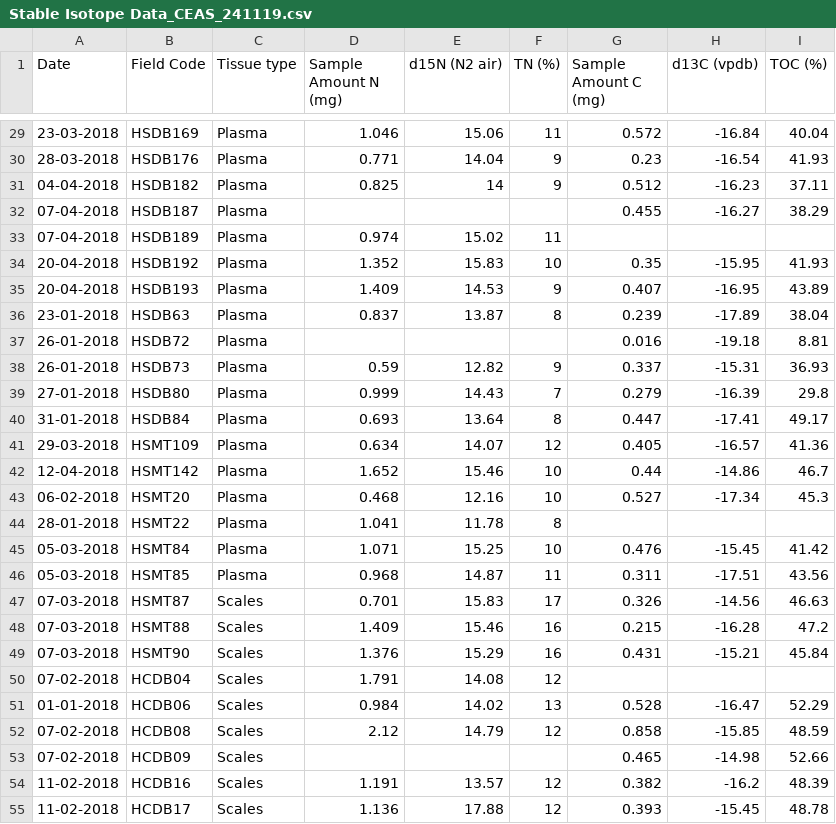
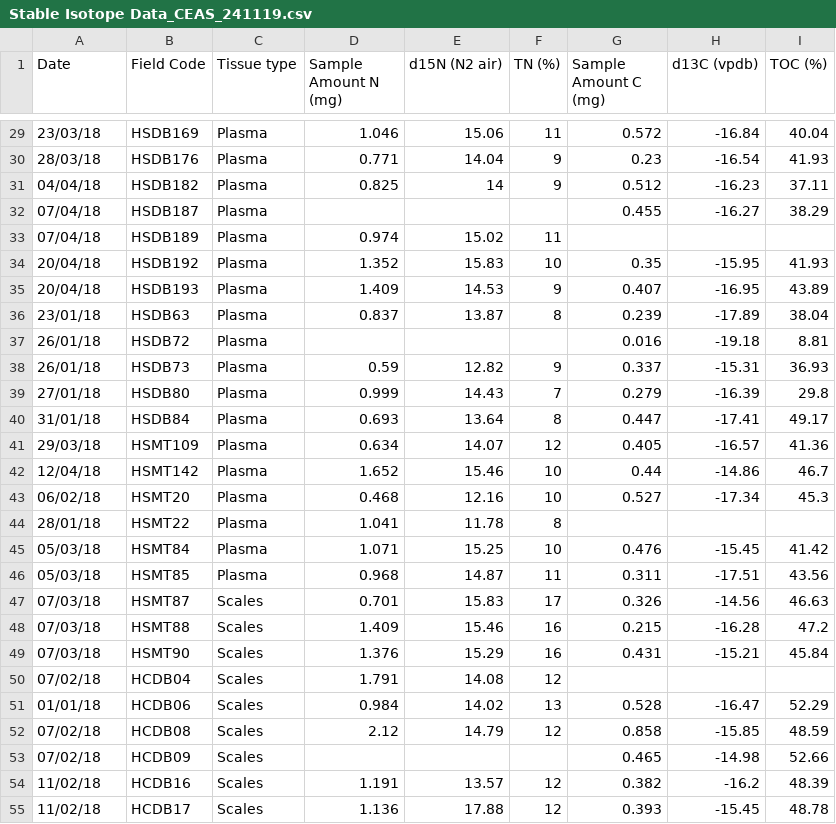
Before and after one commit to cheesesnakes/sea-snake-resource-use, a CSV file: Data/Stable Isotope Data_CEAS_241119.csv, drawn as a sheet; only a part is shown, gaps mark what is left out; the diff covers the shown part only.

```diff
--- a/Data/Stable Isotope Data_CEAS_241119.csv
+++ b/Data/Stable Isotope Data_CEAS_241119.csv
@@ -29,27 +29,27 @@
-23-03-2018,HSDB169,Plasma,1.046,15.06,11,0.572,-16.84,40.04
-28-03-2018,HSDB176,Plasma,0.771,14.04,9,0.23,-16.54,41.93
-04-04-2018,HSDB182,Plasma,0.825,14,9,0.512,-16.23,37.11
-07-04-2018,HSDB187,Plasma,,,,0.455,-16.27,38.29
-07-04-2018,HSDB189,Plasma,0.974,15.02,11,,,
-20-04-2018,HSDB192,Plasma,1.352,15.83,10,0.35,-15.95,41.93
-20-04-2018,HSDB193,Plasma,1.409,14.53,9,0.407,-16.95,43.89
-23-01-2018,HSDB63,Plasma,0.837,13.87,8,0.239,-17.89,38.04
-26-01-2018,HSDB72,Plasma,,,,0.016,-19.18,8.81
-26-01-2018,HSDB73,Plasma,0.59,12.82,9,0.337,-15.31,36.93
-27-01-2018,HSDB80,Plasma,0.999,14.43,7,0.279,-16.39,29.8
-31-01-2018,HSDB84,Plasma,0.693,13.64,8,0.447,-17.41,49.17
-29-03-2018,HSMT109,Plasma,0.634,14.07,12,0.405,-16.57,41.36
-12-04-2018,HSMT142,Plasma,1.652,15.46,10,0.44,-14.86,46.7
-06-02-2018,HSMT20,Plasma,0.468,12.16,10,0.527,-17.34,45.3
-28-01-2018,HSMT22,Plasma,1.041,11.78,8,,,
-05-03-2018,HSMT84,Plasma,1.071,15.25,10,0.476,-15.45,41.42
-05-03-2018,HSMT85,Plasma,0.968,14.87,11,0.311,-17.51,43.56
-07-03-2018,HSMT87,Scales,0.701,15.83,17,0.326,-14.56,46.63
-07-03-2018,HSMT88,Scales,1.409,15.46,16,0.215,-16.28,47.2
-07-03-2018,HSMT90,Scales,1.376,15.29,16,0.431,-15.21,45.84
-07-02-2018,HCDB04,Scales,1.791,14.08,12,,,
-01-01-2018,HCDB06,Scales,0.984,14.02,13,0.528,-16.47,52.29
-07-02-2018,HCDB08,Scales,2.12,14.79,12,0.858,-15.85,48.59
-07-02-2018,HCDB09,Scales,,,,0.465,-14.98,52.66
-11-02-2018,HCDB16,Scales,1.191,13.57,12,0.382,-16.2,48.39
-11-02-2018,HCDB17,Scales,1.136,17.88,12,0.393,-15.45,48.78
+23/03/18,HSDB169,Plasma,1.046,15.06,11,0.572,-16.84,40.04
+28/03/18,HSDB176,Plasma,0.771,14.04,9,0.23,-16.54,41.93
+04/04/18,HSDB182,Plasma,0.825,14,9,0.512,-16.23,37.11
+07/04/18,HSDB187,Plasma,,,,0.455,-16.27,38.29
+07/04/18,HSDB189,Plasma,0.974,15.02,11,,,
+20/04/18,HSDB192,Plasma,1.352,15.83,10,0.35,-15.95,41.93
+20/04/18,HSDB193,Plasma,1.409,14.53,9,0.407,-16.95,43.89
+23/01/18,HSDB63,Plasma,0.837,13.87,8,0.239,-17.89,38.04
+26/01/18,HSDB72,Plasma,,,,0.016,-19.18,8.81
+26/01/18,HSDB73,Plasma,0.59,12.82,9,0.337,-15.31,36.93
+27/01/18,HSDB80,Plasma,0.999,14.43,7,0.279,-16.39,29.8
+31/01/18,HSDB84,Plasma,0.693,13.64,8,0.447,-17.41,49.17
+29/03/18,HSMT109,Plasma,0.634,14.07,12,0.405,-16.57,41.36
+12/04/18,HSMT142,Plasma,1.652,15.46,10,0.44,-14.86,46.7
+06/02/18,HSMT20,Plasma,0.468,12.16,10,0.527,-17.34,45.3
+28/01/18,HSMT22,Plasma,1.041,11.78,8,,,
+05/03/18,HSMT84,Plasma,1.071,15.25,10,0.476,-15.45,41.42
+05/03/18,HSMT85,Plasma,0.968,14.87,11,0.311,-17.51,43.56
+07/03/18,HSMT87,Scales,0.701,15.83,17,0.326,-14.56,46.63
+07/03/18,HSMT88,Scales,1.409,15.46,16,0.215,-16.28,47.2
+07/03/18,HSMT90,Scales,1.376,15.29,16,0.431,-15.21,45.84
+07/02/18,HCDB04,Scales,1.791,14.08,12,,,
+01/01/18,HCDB06,Scales,0.984,14.02,13,0.528,-16.47,52.29
+07/02/18,HCDB08,Scales,2.12,14.79,12,0.858,-15.85,48.59
+07/02/18,HCDB09,Scales,,,,0.465,-14.98,52.66
+11/02/18,HCDB16,Scales,1.191,13.57,12,0.382,-16.2,48.39
+11/02/18,HCDB17,Scales,1.136,17.88,12,0.393,-15.45,48.78
```
Also changed, not shown: 56 edited cells elsewhere in this file, 2 other files.
